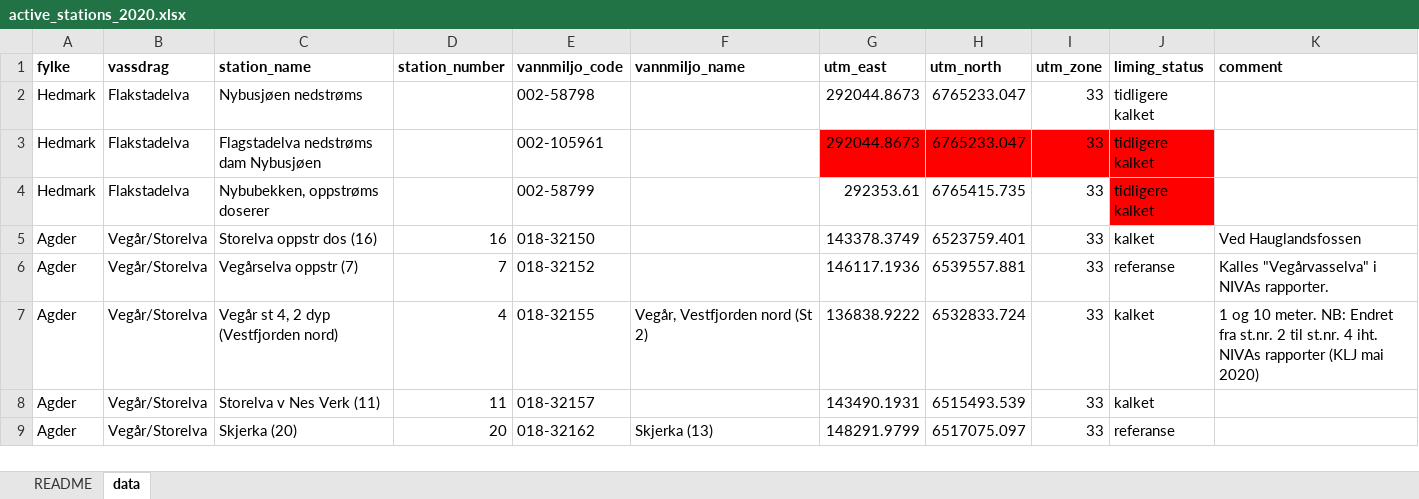
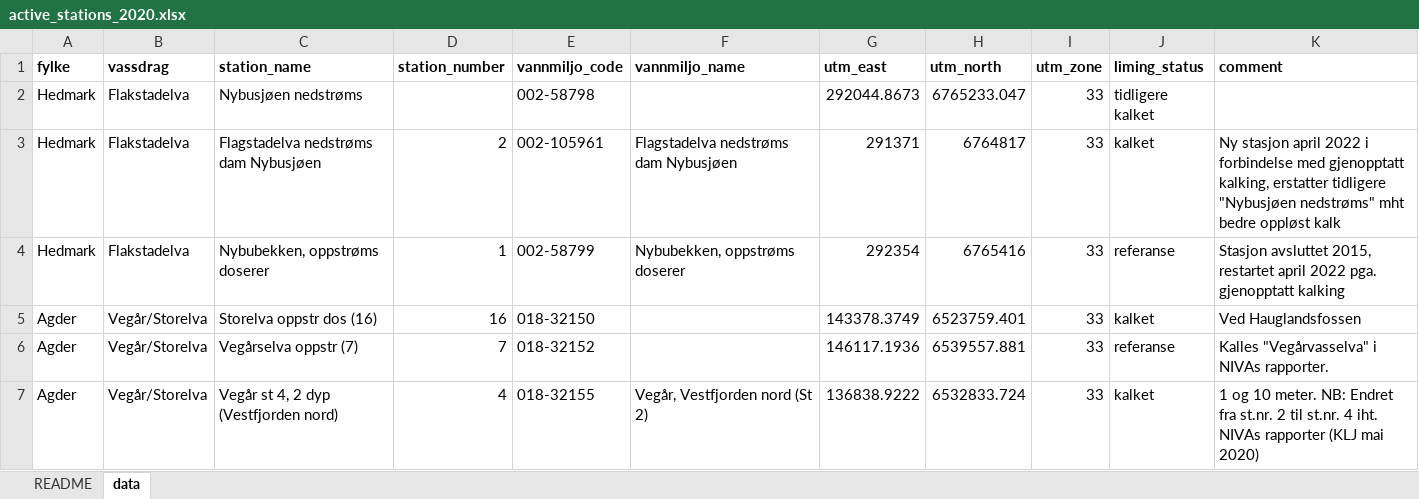
Before and after one commit to NIVANorge/tiltaksovervakingen, an Excel workbook: data/active_stations_2020.xlsx, sheet data, drawn as a sheet; only a part is shown; the shorter side is filled out with more unchanged rows; values as stored, in another font and other column widths than the file's, no borders; the diff names each change by its address in the sheet, - before the commit and + after, or states it on an @@ line.

Commit message:
Update stations

```diff
--- a/data/active_stations_2020.xlsx (sheet data)
+++ b/data/active_stations_2020.xlsx (sheet data)
-D3 (station_number): (empty)
+D3 (station_number): 2
-F3 (vannmiljo_name): (empty)
+F3 (vannmiljo_name): Flagstadelva nedstrøms dam Nybusjøen
-G3 (utm_east): 292044.8673
+G3 (utm_east): 291371
-G3:J3 fill: #FF0000
+G3:J3 fill: none
-H3 (utm_north): 6765233.047
+H3 (utm_north): 6764817
-J3 (liming_status): tidligere kalket
+J3 (liming_status): kalket
-K3 (comment): (empty)
+K3 (comment): Ny stasjon april 2022 i forbindelse med gjenopptatt kalking, erstatter tidligere "Nybusjøen nedstrøms" mht bedre oppløst kalk
-D4 (station_number): (empty)
+D4 (station_number): 1
-F4 (vannmiljo_name): (empty)
+F4 (vannmiljo_name): Nybubekken, oppstrøms doserer
-G4 (utm_east): 292353.61
+G4 (utm_east): 292354
-H4 (utm_north): 6765415.735
+H4 (utm_north): 6765416
-J4 (liming_status): tidligere kalket
+J4 (liming_status): referanse
-J4 fill: #FF0000
+J4 fill: none
-K4 (comment): (empty)
+K4 (comment): Stasjon avsluttet 2015, restartet april 2022 pga. gjenopptatt kalking
```
